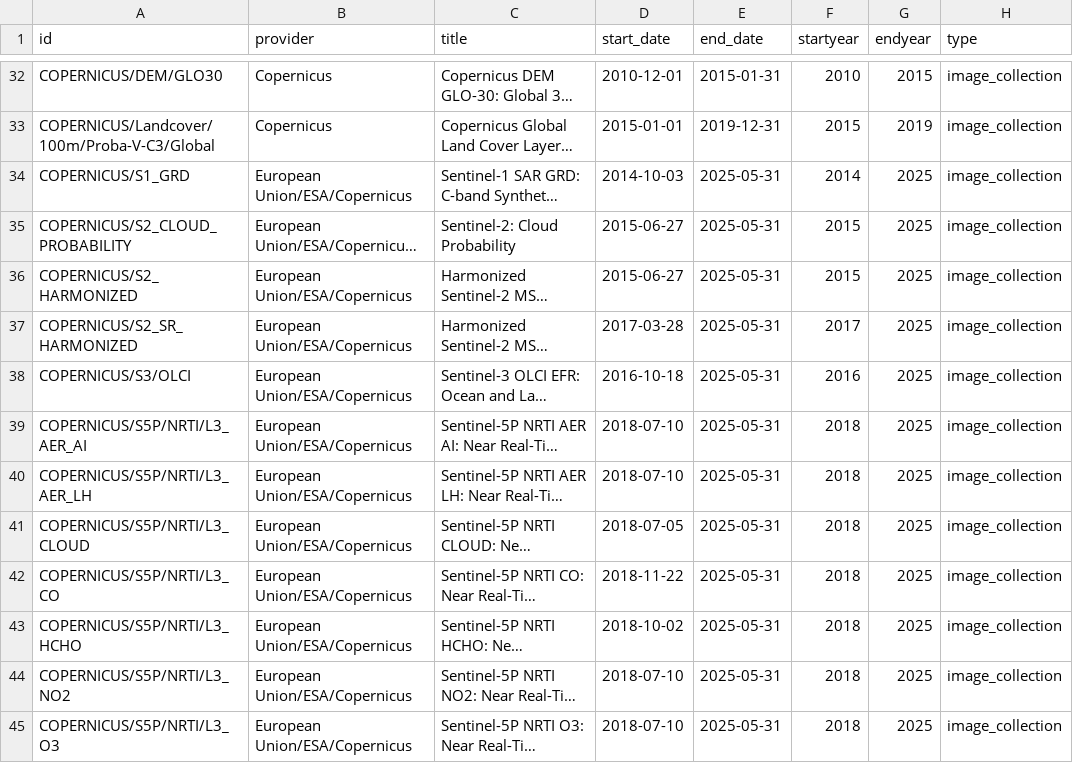
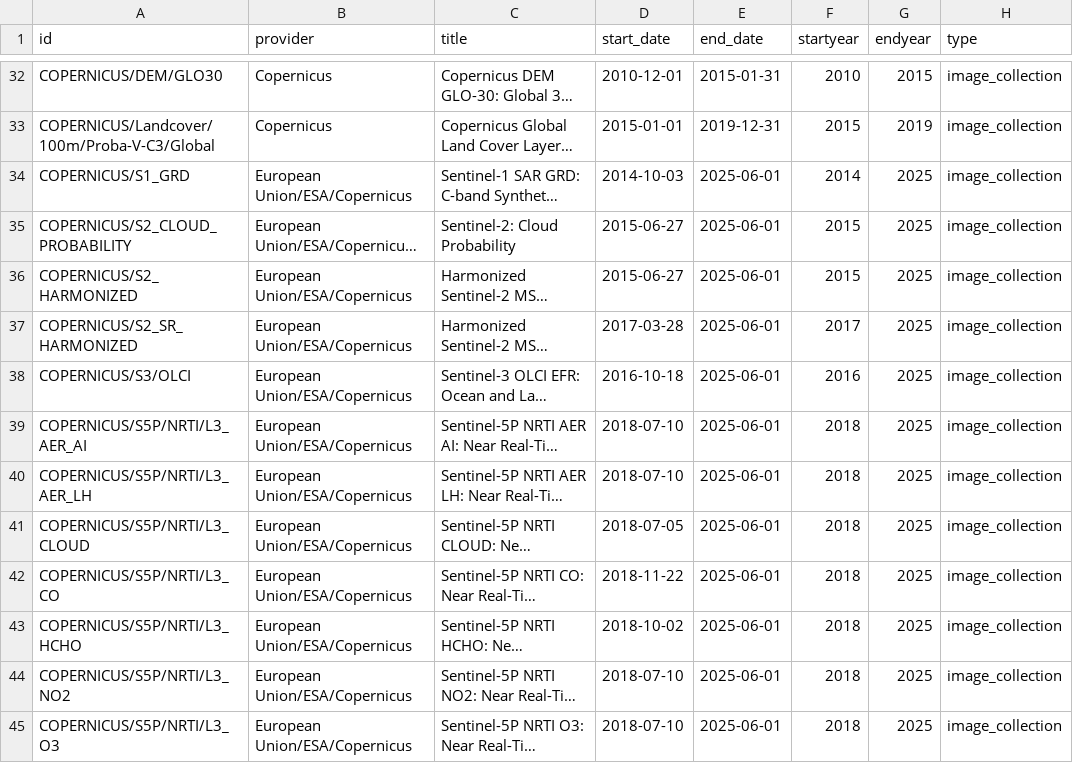
Before and after one commit to JenniferLeeo/openapi, a CSV file: gee_catalog.csv, drawn as a sheet; only a part is shown, gaps mark what is left out; long unchanged cells end in …; the diff covers the shown part only; the diff names each change by its address in the sheet, - before the commit and + after, or states it on an @@ line.

Commit message:
updated datasets 2025-06-02 UTC

```diff
--- a/gee_catalog.csv
+++ b/gee_catalog.csv
-E34:E45 (end_date): 2025-05-31
+E34:E45 (end_date): 2025-06-01
```
Also changed, not shown: 66 edited cells elsewhere in this file, 3 other files.
